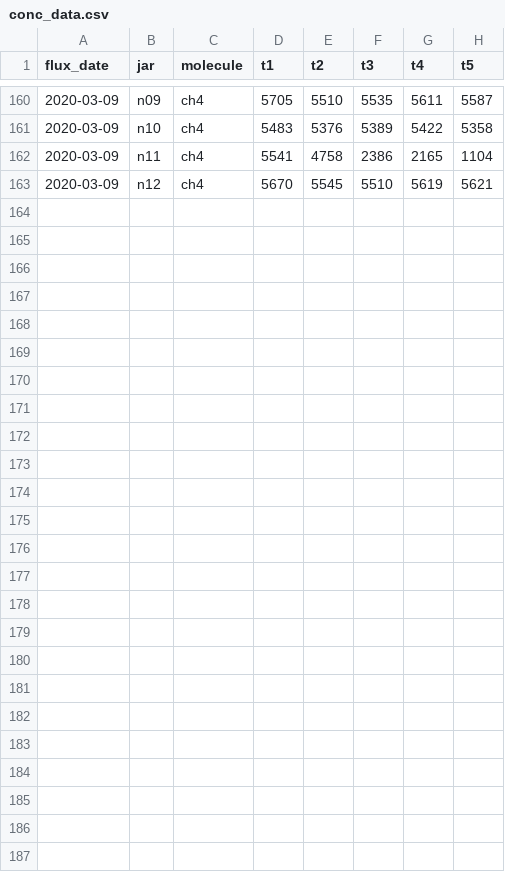
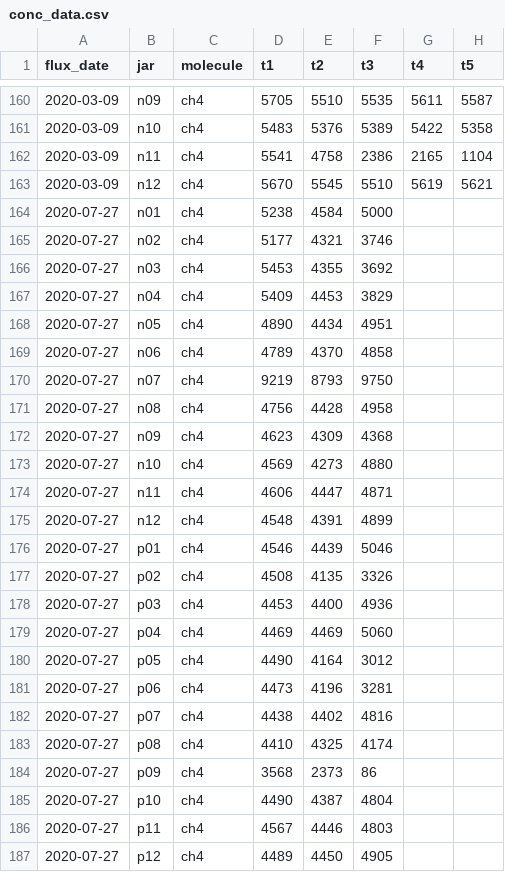
Before and after one commit to amorris28/artificial_ecosystem_selection, a CSV file: Data/conc_data.csv, drawn as a sheet; only a part is shown, gaps mark what is left out.

```diff
--- a/Data/conc_data.csv
+++ b/Data/conc_data.csv
@@ -163 +163,25 @@ flux_date,jar,molecule,t1,t2,t3,t4,t5
 2020-03-09,n12,ch4,5670,5545,5510,5619,5621
+2020-07-27,n01,ch4,5238,4584,5000,,
+2020-07-27,n02,ch4,5177,4321,3746,,
+2020-07-27,n03,ch4,5453,4355,3692,,
+2020-07-27,n04,ch4,5409,4453,3829,,
+2020-07-27,n05,ch4,4890,4434,4951,,
+2020-07-27,n06,ch4,4789,4370,4858,,
+2020-07-27,n07,ch4,9219,8793,9750,,
+2020-07-27,n08,ch4,4756,4428,4958,,
+2020-07-27,n09,ch4,4623,4309,4368,,
+2020-07-27,n10,ch4,4569,4273,4880,,
+2020-07-27,n11,ch4,4606,4447,4871,,
+2020-07-27,n12,ch4,4548,4391,4899,,
+2020-07-27,p01,ch4,4546,4439,5046,,
+2020-07-27,p02,ch4,4508,4135,3326,,
+2020-07-27,p03,ch4,4453,4400,4936,,
+2020-07-27,p04,ch4,4469,4469,5060,,
+2020-07-27,p05,ch4,4490,4164,3012,,
+2020-07-27,p06,ch4,4473,4196,3281,,
+2020-07-27,p07,ch4,4438,4402,4816,,
+2020-07-27,p08,ch4,4410,4325,4174,,
+2020-07-27,p09,ch4,3568,2373,86,,
+2020-07-27,p10,ch4,4490,4387,4804,,
+2020-07-27,p11,ch4,4567,4446,4803,,
+2020-07-27,p12,ch4,4489,4450,4905,,
```
Also changed, not shown: Data/standard_curve.csv, Data/time_data.csv, 5 other files.
